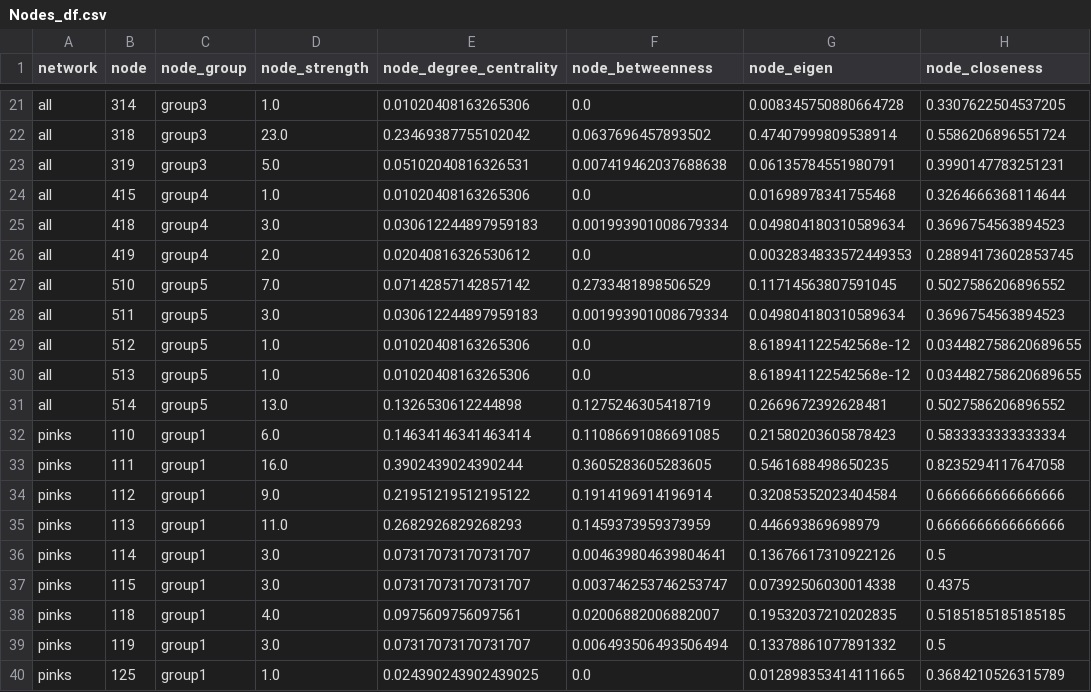
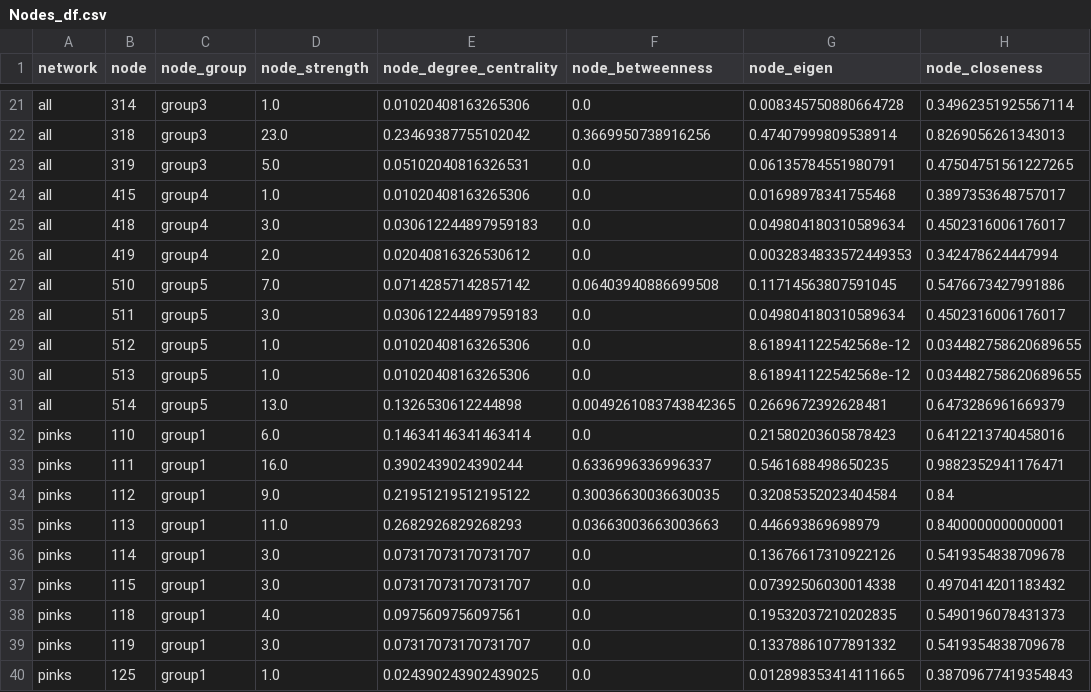
Before and after one commit to iamYannC/network-analysis, a CSV file: output files/Nodes_df.csv, drawn as a sheet; only a part is shown, gaps mark what is left out; the diff covers the shown part only; the diff names each change by its address in the sheet, - before the commit and + after, or states it on an @@ line.

Commit message:
adjusting node weights

```diff
--- a/output files/Nodes_df.csv
+++ b/output files/Nodes_df.csv
-H21 (node_closeness): 0.3307622504537205
+H21 (node_closeness): 0.34962351925567114
-F22 (node_betweenness): 0.0637696457893502
+F22 (node_betweenness): 0.3669950738916256
-H22 (node_closeness): 0.5586206896551724
+H22 (node_closeness): 0.8269056261343013
-F23 (node_betweenness): 0.007419462037688638
+F23 (node_betweenness): 0.0
-H23 (node_closeness): 0.3990147783251231
+H23 (node_closeness): 0.47504751561227265
-H24 (node_closeness): 0.3264666368114644
+H24 (node_closeness): 0.3897353648757017
-F25 (node_betweenness): 0.001993901008679334
+F25 (node_betweenness): 0.0
-H25 (node_closeness): 0.3696754563894523
+H25 (node_closeness): 0.4502316006176017
-H26 (node_closeness): 0.28894173602853745
+H26 (node_closeness): 0.342478624447994
-F27 (node_betweenness): 0.2733481898506529
+F27 (node_betweenness): 0.06403940886699508
-H27 (node_closeness): 0.5027586206896552
+H27 (node_closeness): 0.5476673427991886
-F28 (node_betweenness): 0.001993901008679334
+F28 (node_betweenness): 0.0
-H28 (node_closeness): 0.3696754563894523
+H28 (node_closeness): 0.4502316006176017
-F31 (node_betweenness): 0.1275246305418719
+F31 (node_betweenness): 0.0049261083743842365
-H31 (node_closeness): 0.5027586206896552
+H31 (node_closeness): 0.6473286961669379
-F32 (node_betweenness): 0.11086691086691085
+F32 (node_betweenness): 0.0
-H32 (node_closeness): 0.5833333333333334
+H32 (node_closeness): 0.6412213740458016
-F33 (node_betweenness): 0.3605283605283605
+F33 (node_betweenness): 0.6336996336996337
-H33 (node_closeness): 0.8235294117647058
+H33 (node_closeness): 0.9882352941176471
-F34 (node_betweenness): 0.1914196914196914
+F34 (node_betweenness): 0.30036630036630035
-H34 (node_closeness): 0.6666666666666666
+H34 (node_closeness): 0.84
-F35 (node_betweenness): 0.1459373959373959
+F35 (node_betweenness): 0.03663003663003663
-H35 (node_closeness): 0.6666666666666666
+H35 (node_closeness): 0.8400000000000001
-F36 (node_betweenness): 0.004639804639804641
+F36 (node_betweenness): 0.0
-H36 (node_closeness): 0.5
+H36 (node_closeness): 0.5419354838709678
-F37 (node_betweenness): 0.003746253746253747
+F37 (node_betweenness): 0.0
-H37 (node_closeness): 0.4375
+H37 (node_closeness): 0.4970414201183432
-F38 (node_betweenness): 0.02006882006882007
+F38 (node_betweenness): 0.0
-H38 (node_closeness): 0.5185185185185185
+H38 (node_closeness): 0.5490196078431373
-F39 (node_betweenness): 0.006493506493506494
+F39 (node_betweenness): 0.0
-H39 (node_closeness): 0.5
+H39 (node_closeness): 0.5419354838709678
-H40 (node_closeness): 0.3684210526315789
+H40 (node_closeness): 0.38709677419354843
```
Also changed, not shown: 80 edited cells elsewhere in this file, 1 other file.
